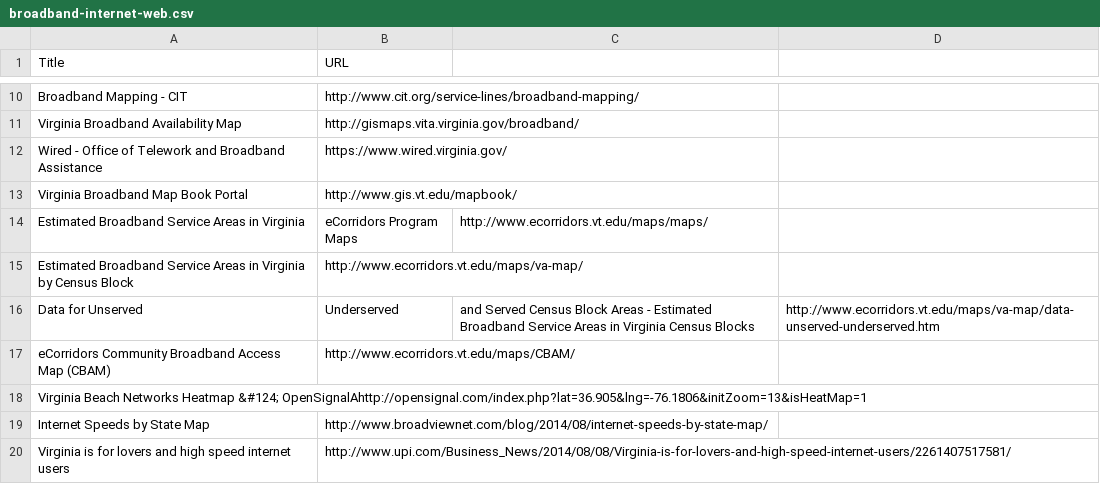
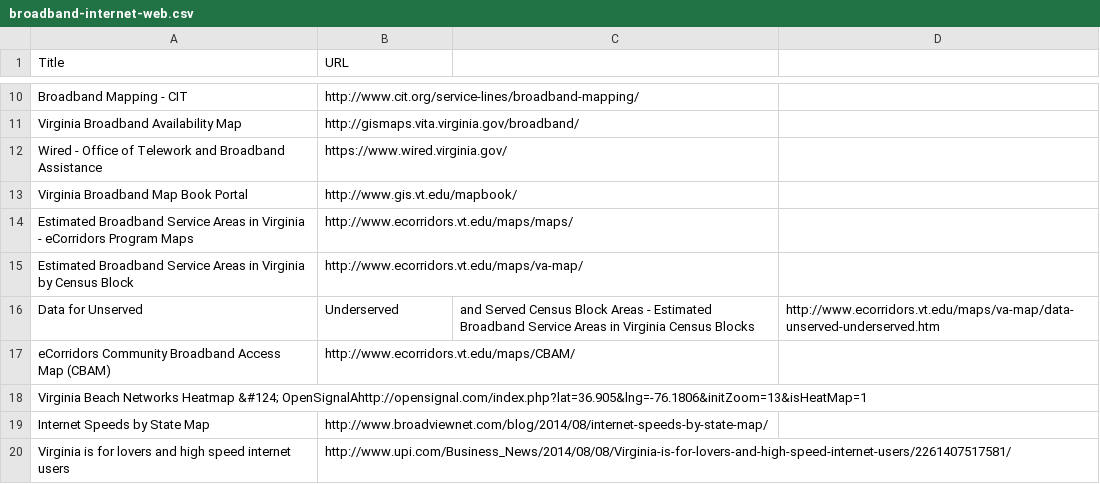
Before and after one commit to jalbertbowden/open-virginia-data-toolkit, a CSV file: broadband-internet-web.csv, drawn as a sheet; only a part is shown, gaps mark what is left out; removed rows and columns are numbered as before the commit, all else as after; the diff names each change by its address in the sheet, - before the commit and + after, or states it on an @@ line.

Commit message:
Update broadband-internet-web.csv

```diff
--- a/broadband-internet-web.csv
+++ b/broadband-internet-web.csv
-row 14: Estimated Broadband Service Areas in Virginia | eCorridors Program Maps | http://www.ecorridors.vt.edu/maps/maps/
+row 14: Estimated Broadband Service Areas in Virginia - eCorridors Program Maps | http://www.ecorridors.vt.edu/maps/maps/
```
